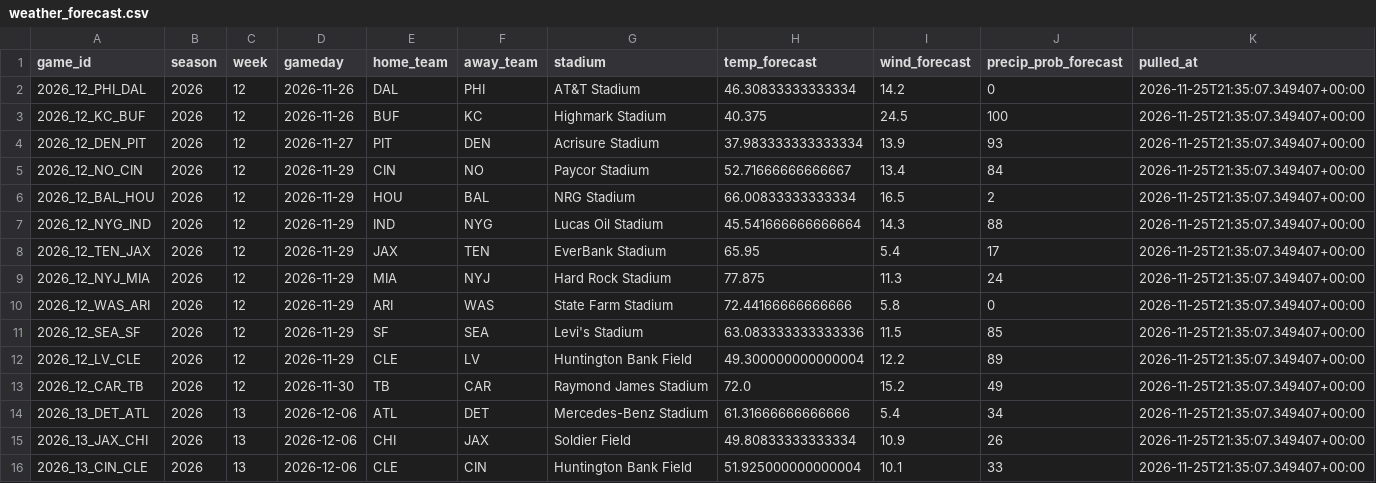
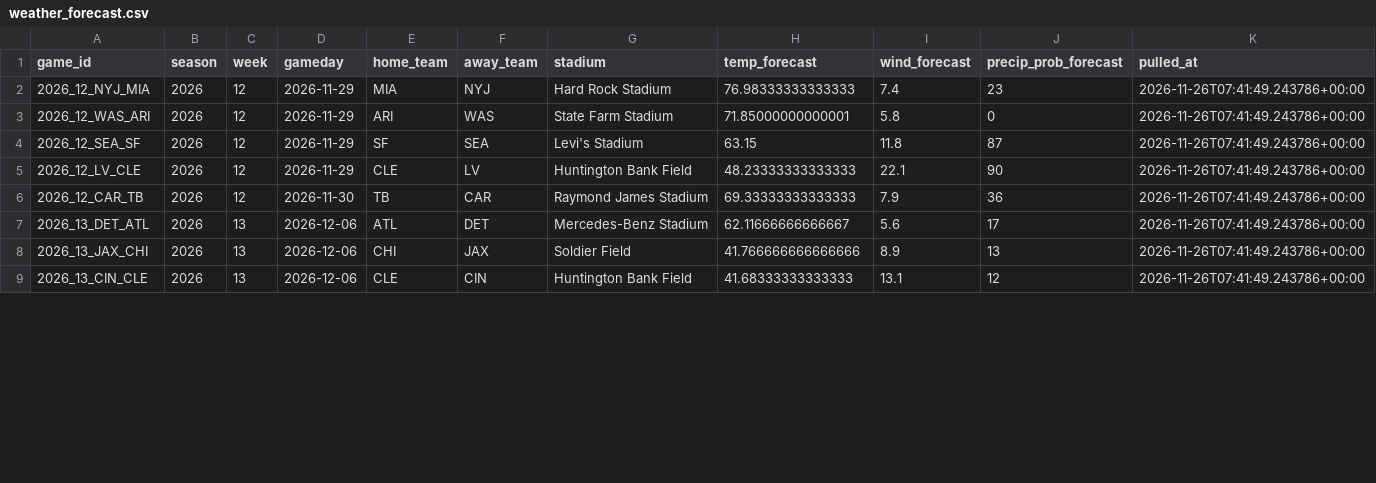
Before and after one commit to alexanderseaney-sketch/ParlayModel, a CSV file: data/raw/weather_forecast.csv, drawn as a sheet; only a part is shown; the diff covers the shown part only.

```diff
--- a/data/raw/weather_forecast.csv
+++ b/data/raw/weather_forecast.csv
@@ -1,16 +1,9 @@
 game_id,season,week,gameday,home_team,away_team,stadium,temp_forecast,wind_forecast,precip_prob_forecast,pulled_at
-2026_12_PHI_DAL,2026,12,2026-11-26,DAL,PHI,AT&T Stadium,46.30833333333334,14.2,0,2026-11-25T21:35:07.349407+00:00
-2026_12_KC_BUF,2026,12,2026-11-26,BUF,KC,Highmark Stadium,40.375,24.5,100,2026-11-25T21:35:07.349407+00:00
-2026_12_DEN_PIT,2026,12,2026-11-27,PIT,DEN,Acrisure Stadium,37.983333333333334,13.9,93,2026-11-25T21:35:07.349407+00:00
-2026_12_NO_CIN,2026,12,2026-11-29,CIN,NO,Paycor Stadium,52.71666666666667,13.4,84,2026-11-25T21:35:07.349407+00:00
-2026_12_BAL_HOU,2026,12,2026-11-29,HOU,BAL,NRG Stadium,66.00833333333334,16.5,2,2026-11-25T21:35:07.349407+00:00
-2026_12_NYG_IND,2026,12,2026-11-29,IND,NYG,Lucas Oil Stadium,45.541666666666664,14.3,88,2026-11-25T21:35:07.349407+00:00
-2026_12_TEN_JAX,2026,12,2026-11-29,JAX,TEN,EverBank Stadium,65.95,5.4,17,2026-11-25T21:35:07.349407+00:00
-2026_12_NYJ_MIA,2026,12,2026-11-29,MIA,NYJ,Hard Rock Stadium,77.875,11.3,24,2026-11-25T21:35:07.349407+00:00
-2026_12_WAS_ARI,2026,12,2026-11-29,ARI,WAS,State Farm Stadium,72.44166666666666,5.8,0,2026-11-25T21:35:07.349407+00:00
-2026_12_SEA_SF,2026,12,2026-11-29,SF,SEA,Levi's Stadium,63.083333333333336,11.5,85,2026-11-25T21:35:07.349407+00:00
-2026_12_LV_CLE,2026,12,2026-11-29,CLE,LV,Huntington Bank Field,49.300000000000004,12.2,89,2026-11-25T21:35:07.349407+00:00
-2026_12_CAR_TB,2026,12,2026-11-30,TB,CAR,Raymond James Stadium,72.0,15.2,49,2026-11-25T21:35:07.349407+00:00
-2026_13_DET_ATL,2026,13,2026-12-06,ATL,DET,Mercedes-Benz Stadium,61.31666666666666,5.4,34,2026-11-25T21:35:07.349407+00:00
-2026_13_JAX_CHI,2026,13,2026-12-06,CHI,JAX,Soldier Field,49.80833333333334,10.9,26,2026-11-25T21:35:07.349407+00:00
-2026_13_CIN_CLE,2026,13,2026-12-06,CLE,CIN,Huntington Bank Field,51.925000000000004,10.1,33,2026-11-25T21:35:07.349407+00:00
+2026_12_NYJ_MIA,2026,12,2026-11-29,MIA,NYJ,Hard Rock Stadium,76.98333333333333,7.4,23,2026-11-26T07:41:49.243786+00:00
+2026_12_WAS_ARI,2026,12,2026-11-29,ARI,WAS,State Farm Stadium,71.85000000000001,5.8,0,2026-11-26T07:41:49.243786+00:00
+2026_12_SEA_SF,2026,12,2026-11-29,SF,SEA,Levi's Stadium,63.15,11.8,87,2026-11-26T07:41:49.243786+00:00
+2026_12_LV_CLE,2026,12,2026-11-29,CLE,LV,Huntington Bank Field,48.23333333333333,22.1,90,2026-11-26T07:41:49.243786+00:00
+2026_12_CAR_TB,2026,12,2026-11-30,TB,CAR,Raymond James Stadium,69.33333333333333,7.9,36,2026-11-26T07:41:49.243786+00:00
+2026_13_DET_ATL,2026,13,2026-12-06,ATL,DET,Mercedes-Benz Stadium,62.11666666666667,5.6,17,2026-11-26T07:41:49.243786+00:00
+2026_13_JAX_CHI,2026,13,2026-12-06,CHI,JAX,Soldier Field,41.766666666666666,8.9,13,2026-11-26T07:41:49.243786+00:00
+2026_13_CIN_CLE,2026,13,2026-12-06,CLE,CIN,Huntington Bank Field,41.68333333333333,13.1,12,2026-11-26T07:41:49.243786+00:00
```
Also changed, not shown: 36 edited cells elsewhere in this file, data/raw/footballguys_depth.csv, data/raw/nbcsports_news.csv, 17 other files.
